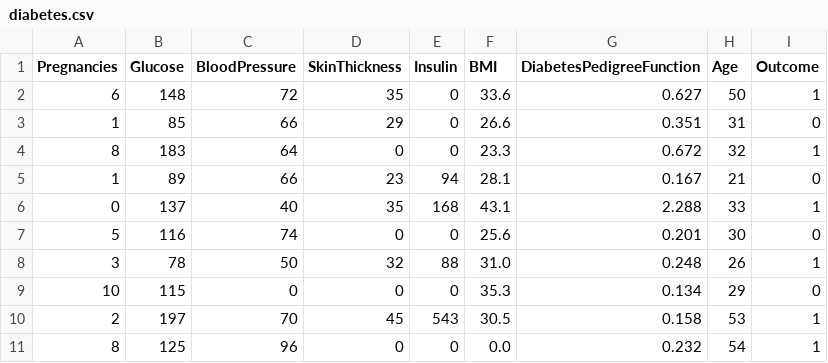
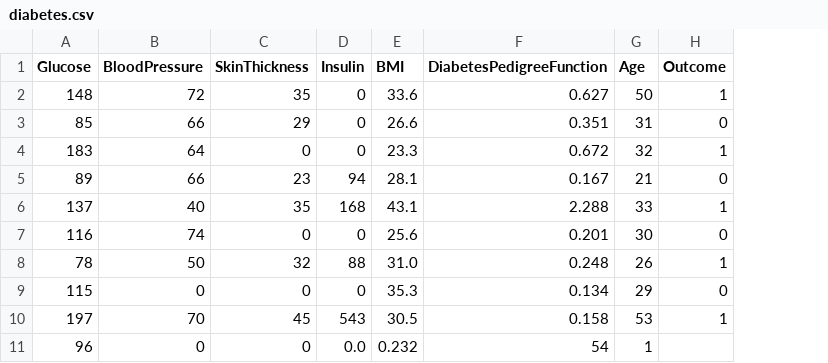
Before and after one commit to knight0801/diabetes-prediction, a CSV file: diabetes.csv, drawn as a sheet; removed rows and columns are numbered as before the commit, all else as after; the diff names each change by its address in the sheet, - before the commit and + after, or states it on an @@ line.

Commit message:
Updated files from VS Code

```diff
--- a/diabetes.csv
+++ b/diabetes.csv
-column A (Pregnancies), rows 2-10: 6 | 1 | 8 | 1 | 0 | 5 | 3 | 10 | 2
-row 11: 8 | 125 | 96 | 0 | 0 | 0.0 | 0.232 | 54 | 1
+row 11: 96 | 0 | 0 | 0.0 | 0.232 | 54 | 1
```
